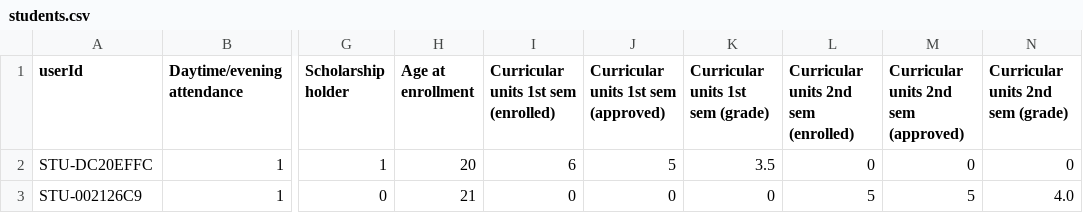
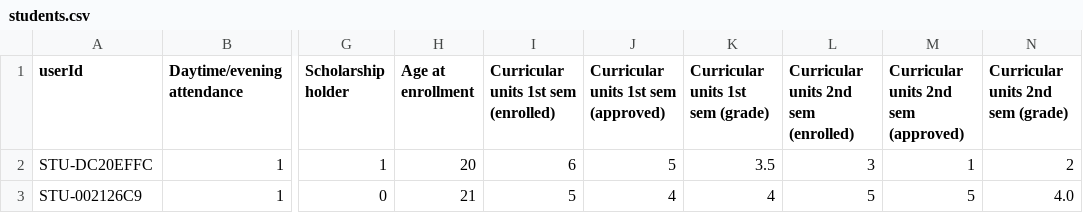
Before and after one commit to pradnyeshbhalekar/dropout-backend, a CSV file: test_files/students.csv, drawn as a sheet; only a part is shown, gaps mark what is left out; the diff names each change by its address in the sheet, - before the commit and + after, or states it on an @@ line.

```diff
--- a/test_files/students.csv
+++ b/test_files/students.csv
-L2: 0
+L2: 3
-M2: 0
+M2: 1
-N2 (Curricular units 2nd sem (grade)): 0
+N2 (Curricular units 2nd sem (grade)): 2
-I3: 0
+I3: 5
-J3: 0
+J3: 4
-K3 (Curricular units 1st sem (grade)): 0
+K3 (Curricular units 1st sem (grade)): 4
```
Also changed, not shown: 4 other files.
